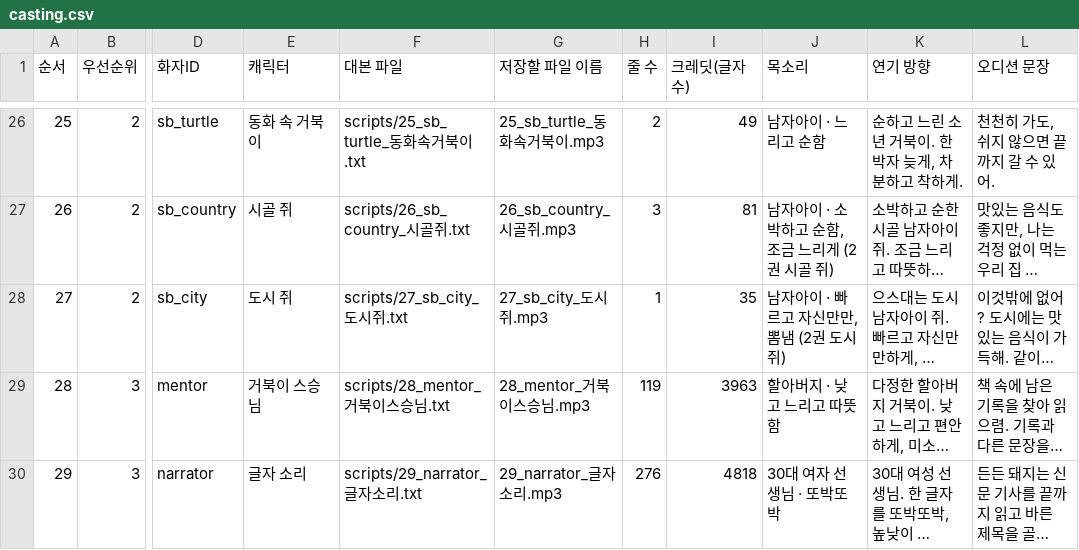
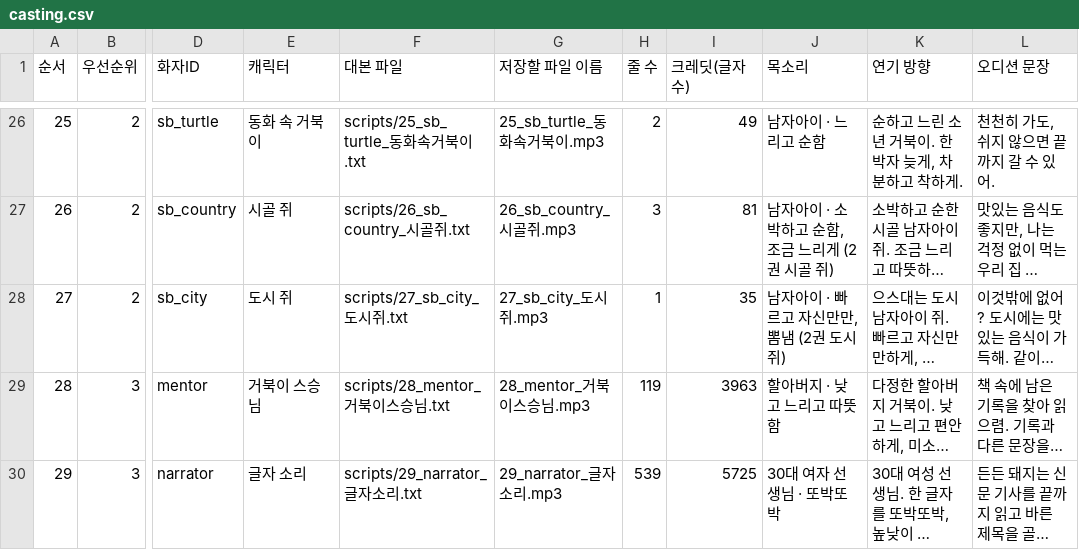
Before and after one commit to Jacob-Leee/hangul-guardians, a CSV file: docs/voice_pack/casting.csv, drawn as a sheet; only a part is shown, gaps mark what is left out; long unchanged cells end in …; the diff names each change by its address in the sheet, - before the commit and + after, or states it on an @@ line.

```diff
--- a/docs/voice_pack/casting.csv
+++ b/docs/voice_pack/casting.csv
-H30 (줄 수): 276
+H30 (줄 수): 539
-I30 (크레딧(글자 수)): 4818
+I30 (크레딧(글자 수)): 5725
```
Also changed, not shown: 15 other files.
